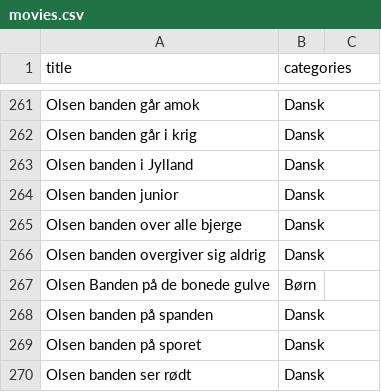
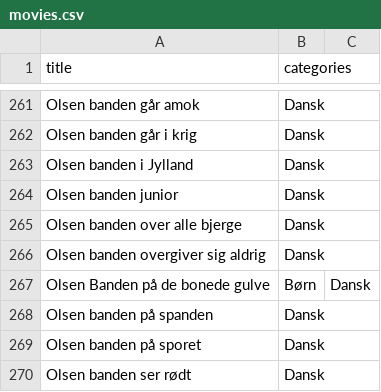
Before and after one commit to Toby-byte/movie_db, a CSV file: csv/movies.csv, drawn as a sheet; only a part is shown, gaps mark what is left out.

```diff
--- a/csv/movies.csv
+++ b/csv/movies.csv
@@ -266,3 +266,3 @@ Olsen banden over alle bjerge,Dansk
 Olsen banden overgiver sig aldrig,Dansk
-Olsen Banden på de bonede gulve,Børn
+Olsen Banden på de bonede gulve,Børn,Dansk
 Olsen banden på spanden,Dansk
```
Also changed, not shown: 1 other file.
